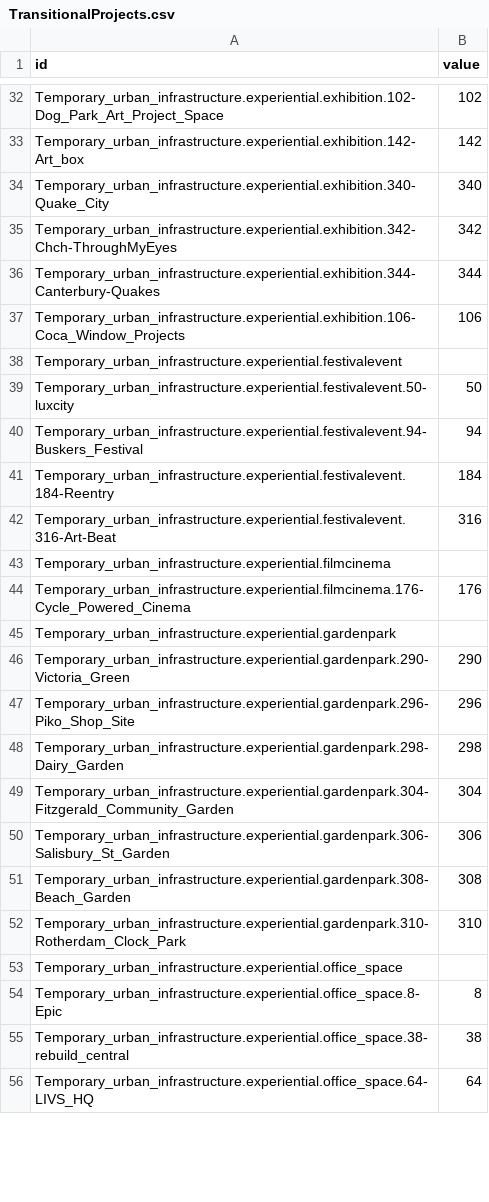
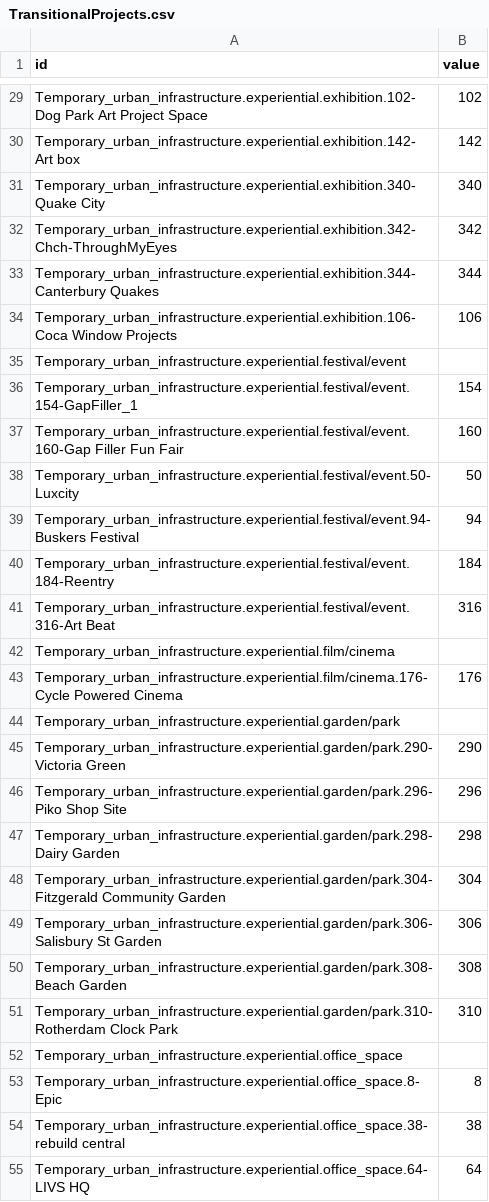
Before and after one commit to mrbarnabyb/dendo-function, a CSV file: TransitionalProjects.csv, drawn as a sheet; only a part is shown, gaps mark what is left out; addresses are those after the commit; the diff covers the shown part only; the diff names each change by its address in the sheet, - before the commit and + after, or states it on an @@ line.

```diff
--- a/TransitionalProjects.csv
+++ b/TransitionalProjects.csv
-A29 (id): Temporary_urban_infrastructure.experiential.exhibition.102-Dog_Park_Art_Project_Space
+A29 (id): Temporary_urban_infrastructure.experiential.exhibition.102-Dog Park Art Project Space
-A30 (id): Temporary_urban_infrastructure.experiential.exhibition.142-Art_box
+A30 (id): Temporary_urban_infrastructure.experiential.exhibition.142-Art box
-A31 (id): Temporary_urban_infrastructure.experiential.exhibition.340-Quake_City
+A31 (id): Temporary_urban_infrastructure.experiential.exhibition.340-Quake City
-A33 (id): Temporary_urban_infrastructure.experiential.exhibition.344-Canterbury-Quakes
+A33 (id): Temporary_urban_infrastructure.experiential.exhibition.344-Canterbury Quakes
-A34 (id): Temporary_urban_infrastructure.experiential.exhibition.106-Coca_Window_Projects
+A34 (id): Temporary_urban_infrastructure.experiential.exhibition.106-Coca Window Projects
-A35 (id): Temporary_urban_infrastructure.experiential.festivalevent
+A35 (id): Temporary_urban_infrastructure.experiential.festival/event
+row 36: Temporary_urban_infrastructure.experiential.festival/event.154-GapFiller_1 | 154
+row 37: Temporary_urban_infrastructure.experiential.festival/event.160-Gap Filler Fun Fair | 160
-A38 (id): Temporary_urban_infrastructure.experiential.festivalevent.50-luxcity
+A38 (id): Temporary_urban_infrastructure.experiential.festival/event.50-Luxcity
-A39 (id): Temporary_urban_infrastructure.experiential.festivalevent.94-Buskers_Festival
+A39 (id): Temporary_urban_infrastructure.experiential.festival/event.94-Buskers Festival
-A40 (id): Temporary_urban_infrastructure.experiential.festivalevent.184-Reentry
+A40 (id): Temporary_urban_infrastructure.experiential.festival/event.184-Reentry
-A41 (id): Temporary_urban_infrastructure.experiential.festivalevent.316-Art-Beat
+A41 (id): Temporary_urban_infrastructure.experiential.festival/event.316-Art Beat
-A42 (id): Temporary_urban_infrastructure.experiential.filmcinema
+A42 (id): Temporary_urban_infrastructure.experiential.film/cinema
-A43 (id): Temporary_urban_infrastructure.experiential.filmcinema.176-Cycle_Powered_Cinema
+A43 (id): Temporary_urban_infrastructure.experiential.film/cinema.176-Cycle Powered Cinema
-A44 (id): Temporary_urban_infrastructure.experiential.gardenpark
+A44 (id): Temporary_urban_infrastructure.experiential.garden/park
-A45 (id): Temporary_urban_infrastructure.experiential.gardenpark.290-Victoria_Green
+A45 (id): Temporary_urban_infrastructure.experiential.garden/park.290-Victoria Green
-A46 (id): Temporary_urban_infrastructure.experiential.gardenpark.296-Piko_Shop_Site
+A46 (id): Temporary_urban_infrastructure.experiential.garden/park.296-Piko Shop Site
-A47 (id): Temporary_urban_infrastructure.experiential.gardenpark.298-Dairy_Garden
+A47 (id): Temporary_urban_infrastructure.experiential.garden/park.298-Dairy Garden
-A48 (id): Temporary_urban_infrastructure.experiential.gardenpark.304-Fitzgerald_Community_Garden
+A48 (id): Temporary_urban_infrastructure.experiential.garden/park.304-Fitzgerald Community Garden
-A49 (id): Temporary_urban_infrastructure.experiential.gardenpark.306-Salisbury_St_Garden
+A49 (id): Temporary_urban_infrastructure.experiential.garden/park.306-Salisbury St Garden
-A50 (id): Temporary_urban_infrastructure.experiential.gardenpark.308-Beach_Garden
+A50 (id): Temporary_urban_infrastructure.experiential.garden/park.308-Beach Garden
-A51 (id): Temporary_urban_infrastructure.experiential.gardenpark.310-Rotherdam_Clock_Park
+A51 (id): Temporary_urban_infrastructure.experiential.garden/park.310-Rotherdam Clock Park
-A54 (id): Temporary_urban_infrastructure.experiential.office_space.38-rebuild_central
+A54 (id): Temporary_urban_infrastructure.experiential.office_space.38-rebuild central
-A55 (id): Temporary_urban_infrastructure.experiential.office_space.64-LIVS_HQ
+A55 (id): Temporary_urban_infrastructure.experiential.office_space.64-LIVS HQ
```
Also changed, not shown: 3 removed rows and 54 edited cells elsewhere in this file.
